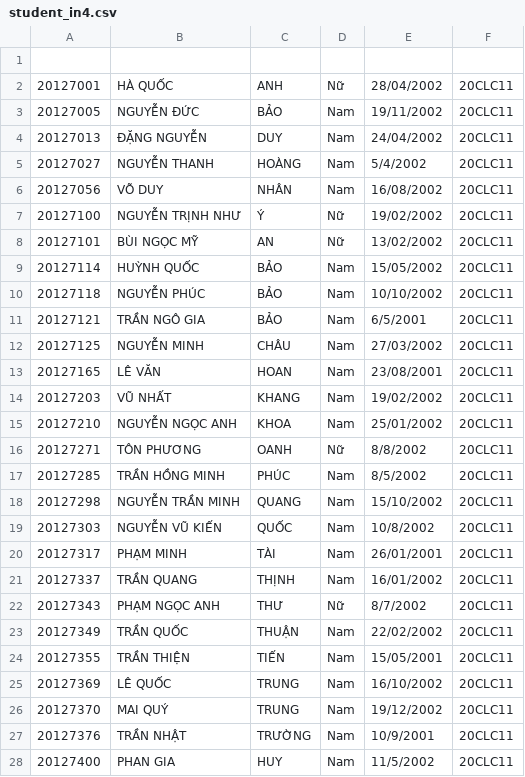
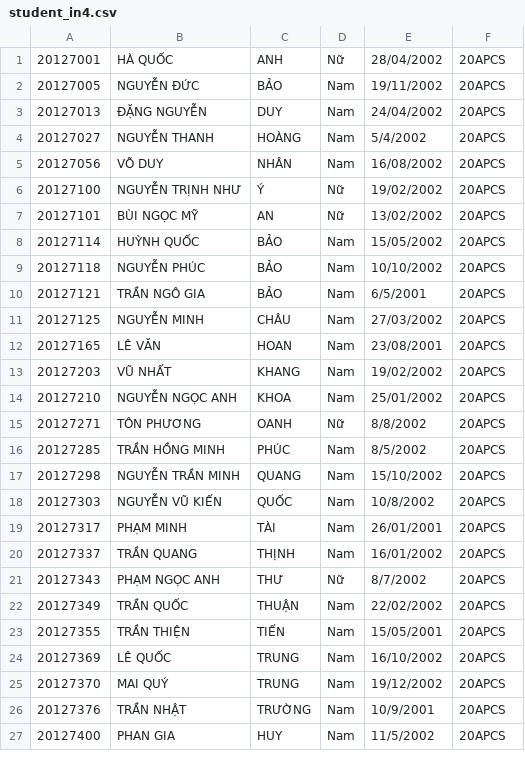
Before and after one commit to quytrungg/CourseRegistrationCourse-20CLC11-Group02, a CSV file: 20127027_2/combine_code/student_in4.csv, drawn as a sheet; only a part is shown; removed rows and columns are numbered as before the commit, all else as after; the diff covers the shown part only; the diff names each change by its address in the sheet, - before the commit and + after, or states it on an @@ line.

```diff
--- a/20127027_2/combine_code/student_in4.csv
+++ b/20127027_2/combine_code/student_in4.csv
-row 1: (empty)
-F1:F27: 20CLC11
+F1:F27: 20APCS
```
Also changed, not shown: 21 edited cells elsewhere in this file, 20127027_2/combine_code/lop_20CLC11.csv, 17 other files.
